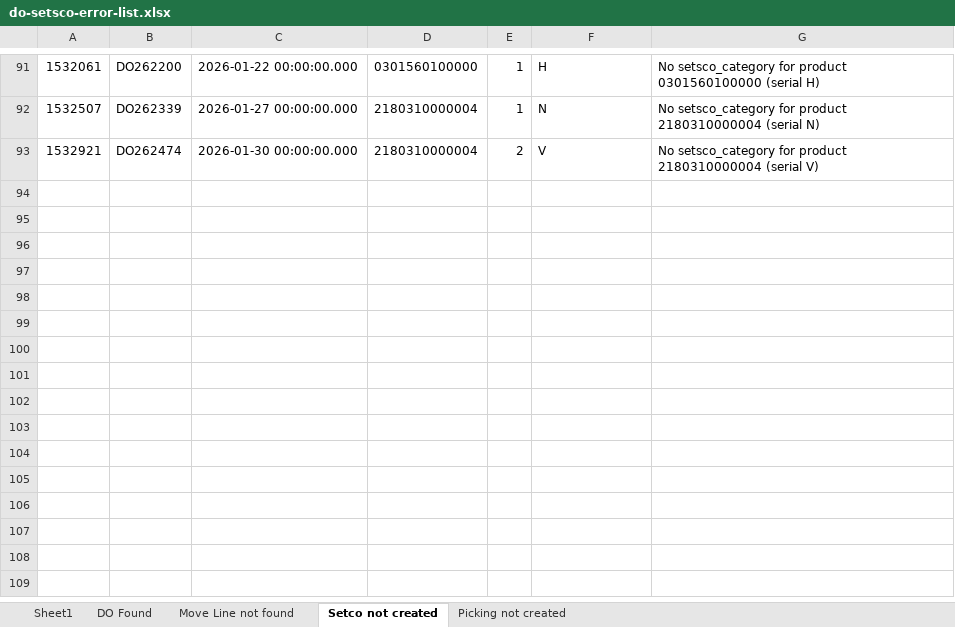
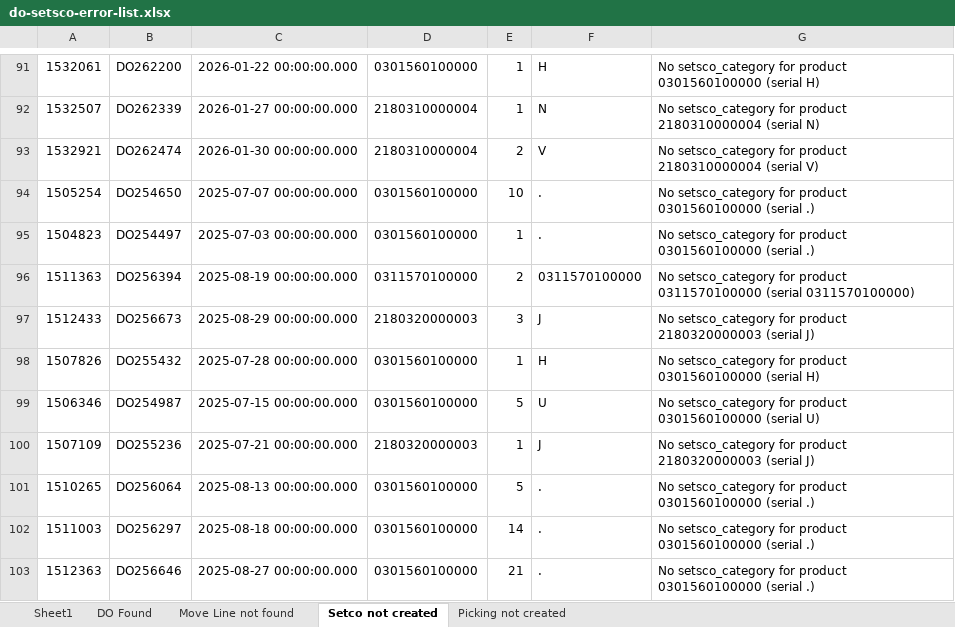
Before and after one commit to jordan-alitec/lingjack-import-script, an Excel workbook: SETSCO-DO/do-setsco-error-list.xlsx, sheet Setco not created, drawn as a sheet; only a part is shown, gaps mark what is left out; values as stored, in another font and other column widths than the file's, no borders; the diff covers the shown part only; the diff names each change by its address in the sheet, - before the commit and + after, or states it on an @@ line.

```diff
--- a/SETSCO-DO/do-setsco-error-list.xlsx (sheet Setco not created)
+++ b/SETSCO-DO/do-setsco-error-list.xlsx (sheet Setco not created)
+row 94: 1505254 | DO254650 | 2025-07-07 00:00:00.000 | 0301560100000 | 10 | . | No setsco_category for product 0301560100000 (serial .)
+row 95: 1504823 | DO254497 | 2025-07-03 00:00:00.000 | 0301560100000 | 1 | . | No setsco_category for product 0301560100000 (serial .)
+row 96: 1511363 | DO256394 | 2025-08-19 00:00:00.000 | 0311570100000 | 2 | 0311570100000 | No setsco_category for product 0311570100000 (serial 0311570100000)
+row 97: 1512433 | DO256673 | 2025-08-29 00:00:00.000 | 2180320000003 | 3 | J | No setsco_category for product 2180320000003 (serial J)
+row 98: 1507826 | DO255432 | 2025-07-28 00:00:00.000 | 0301560100000 | 1 | H | No setsco_category for product 0301560100000 (serial H)
+row 99: 1506346 | DO254987 | 2025-07-15 00:00:00.000 | 0301560100000 | 5 | U | No setsco_category for product 0301560100000 (serial U)
+row 100: 1507109 | DO255236 | 2025-07-21 00:00:00.000 | 2180320000003 | 1 | J | No setsco_category for product 2180320000003 (serial J)
+row 101: 1510265 | DO256064 | 2025-08-13 00:00:00.000 | 0301560100000 | 5 | . | No setsco_category for product 0301560100000 (serial .)
+row 102: 1511003 | DO256297 | 2025-08-18 00:00:00.000 | 0301560100000 | 14 | . | No setsco_category for product 0301560100000 (serial .)
+row 103: 1512363 | DO256646 | 2025-08-27 00:00:00.000 | 0301560100000 | 21 | . | No setsco_category for product 0301560100000 (serial .)
```
Also changed, not shown: 36 added rows elsewhere in this sheet, sheet DO Found, sheet Picking not created, sheet Move Line not found, SETSCO-DO/DeliveryOrderSetco.xlsx, SWO/Raw Script/swo.xlsx, 29 other files.
